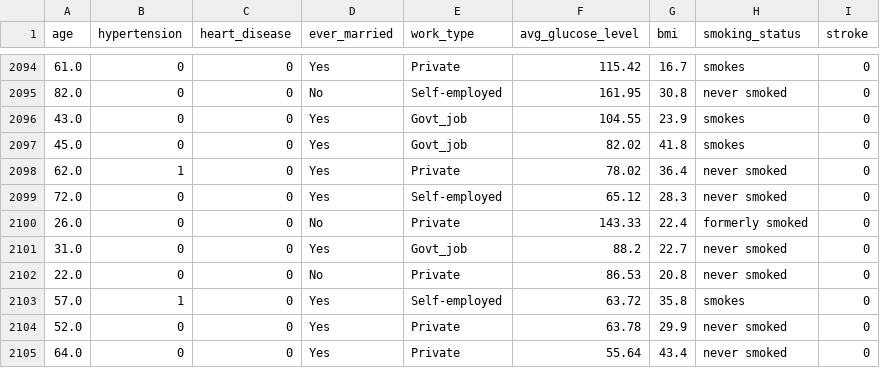
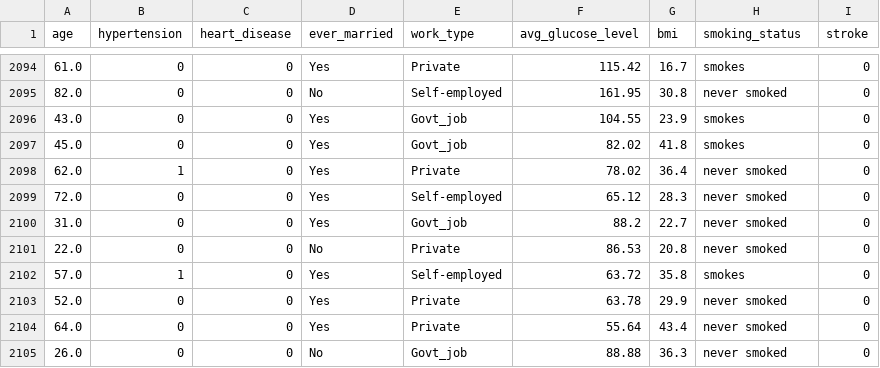
Before and after one commit to yizaochen/apsfinal, a CSV file: data/healthcare-dataset-stroke-data-cleanbmi.csv, drawn as a sheet; only a part is shown, gaps mark what is left out; the shorter side is filled out with more unchanged rows.

```diff
--- a/data/healthcare-dataset-stroke-data-cleanbmi.csv
+++ b/data/healthcare-dataset-stroke-data-cleanbmi.csv
@@ -2099,3 +2099,2 @@ age,hypertension,heart_disease,ever_married,work_type,avg_glucose_level,bmi,smok
 72.0,0,0,Yes,Self-employed,65.12,28.3,never smoked,0
-26.0,0,0,No,Private,143.33,22.4,formerly smoked,0
 31.0,0,0,Yes,Govt_job,88.2,22.7,never smoked,0
```
Also changed, not shown: 56 other files.
